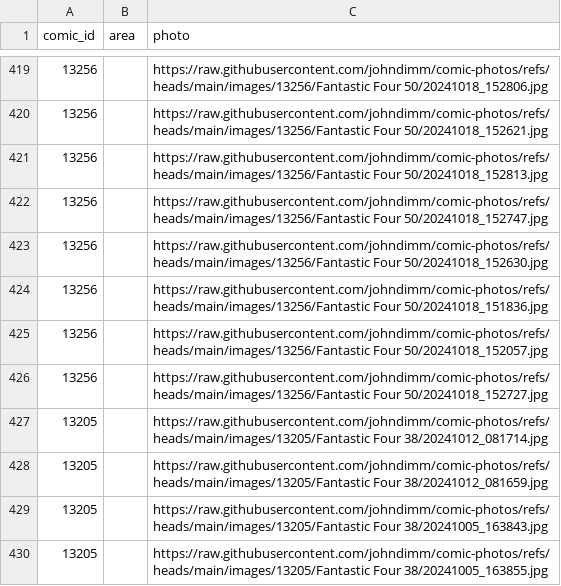
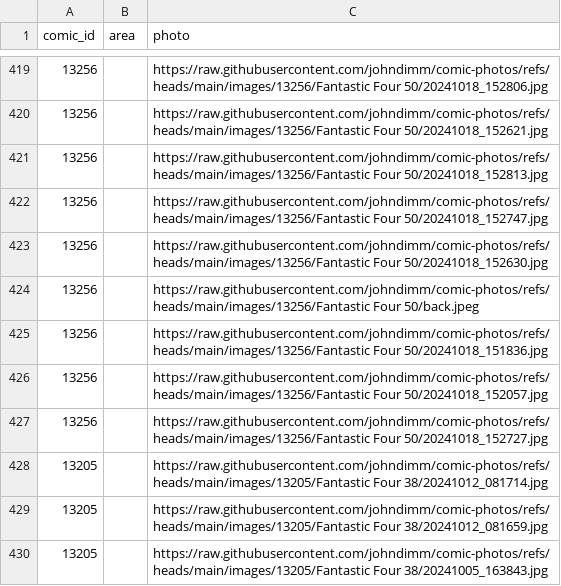
Before and after one commit to johndimm/comic-photos, a CSV file: comics-images.csv, drawn as a sheet; only a part is shown, gaps mark what is left out; the shorter side is filled out with more unchanged rows; the diff names each change by its address in the sheet, - before the commit and + after, or states it on an @@ line.

Commit message:
more comics

```diff
--- a/comics-images.csv
+++ b/comics-images.csv
+row 424: 13256 |  | https://raw.githubusercontent.com/johndimm/comic-photos/refs/heads/main/images/13256/Fantastic Four 50/back.jpeg
```
Also changed, not shown: 2 other files.
